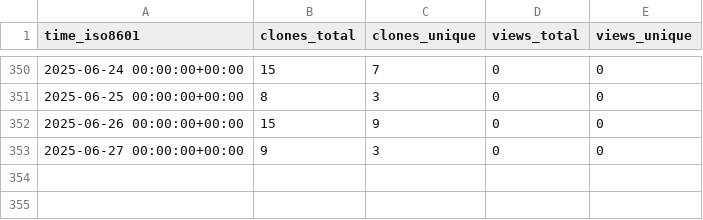
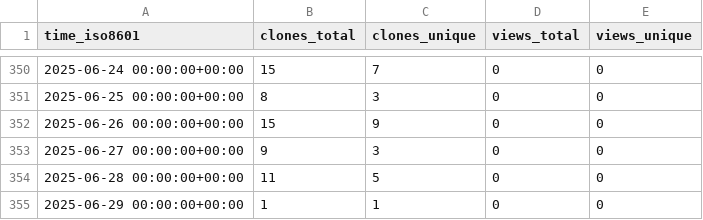
Before and after one commit to jgphpc/SPH-EXA, a CSV file: jgphpc/SPH-EXA/ghrs-data/views_clones_aggregate.csv, drawn as a sheet; only a part is shown, gaps mark what is left out.

```diff
--- a/jgphpc/SPH-EXA/ghrs-data/views_clones_aggregate.csv
+++ b/jgphpc/SPH-EXA/ghrs-data/views_clones_aggregate.csv
@@ -353 +353,3 @@ time_iso8601,clones_total,clones_unique,views_total,views_unique
 2025-06-27 00:00:00+00:00,9,3,0,0
+2025-06-28 00:00:00+00:00,11,5,0,0
+2025-06-29 00:00:00+00:00,1,1,0,0
```
Also changed, not shown: 1 other file.
